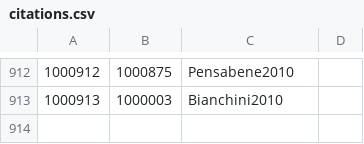
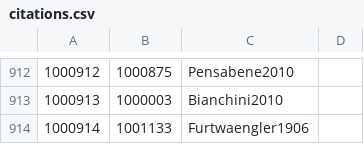
Before and after one commit to Jmuccigr/temples, a CSV file: citations.csv, drawn as a sheet; only a part is shown, gaps mark what is left out.

Commit message:
Automated update

```diff
--- a/citations.csv
+++ b/citations.csv
@@ -913 +913,2 @@
 "1000913","1000003","Bianchini2010",""
+"1000914","1001133","Furtwaengler1906",""
```
